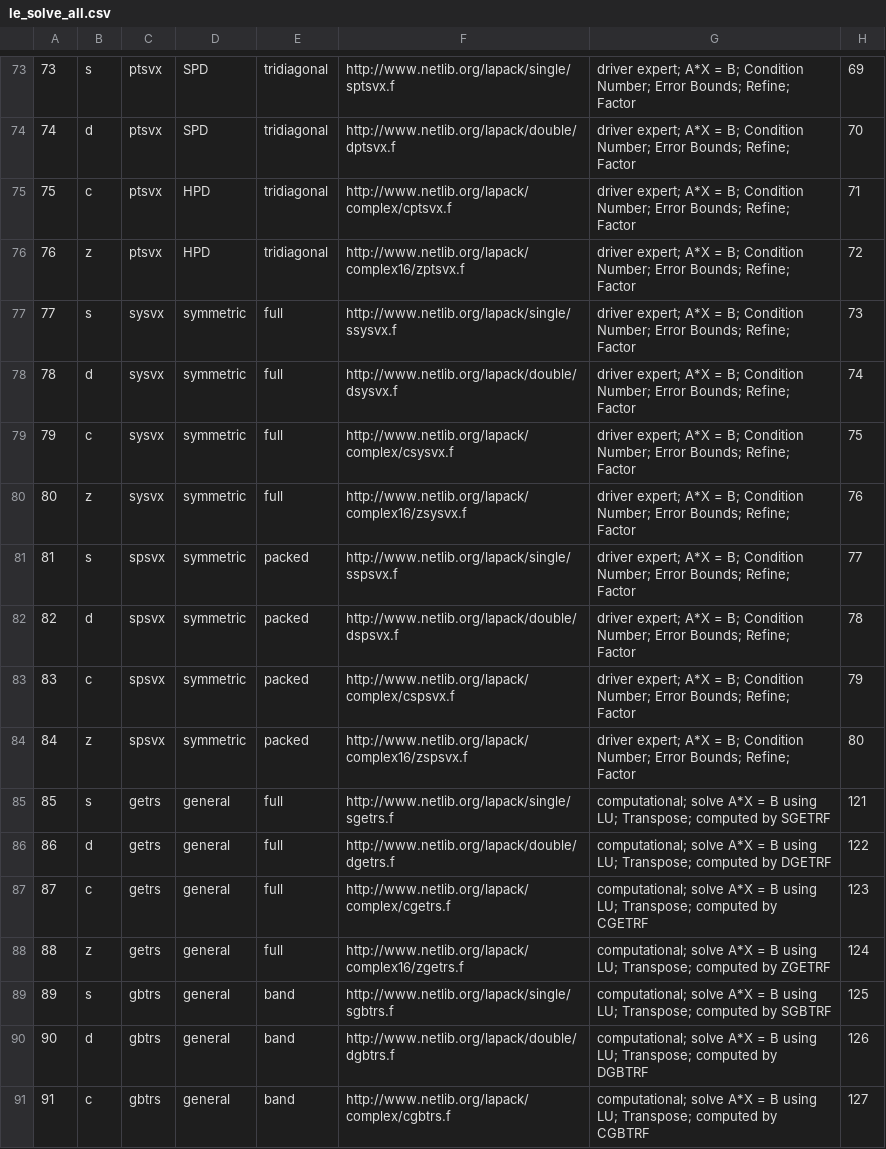
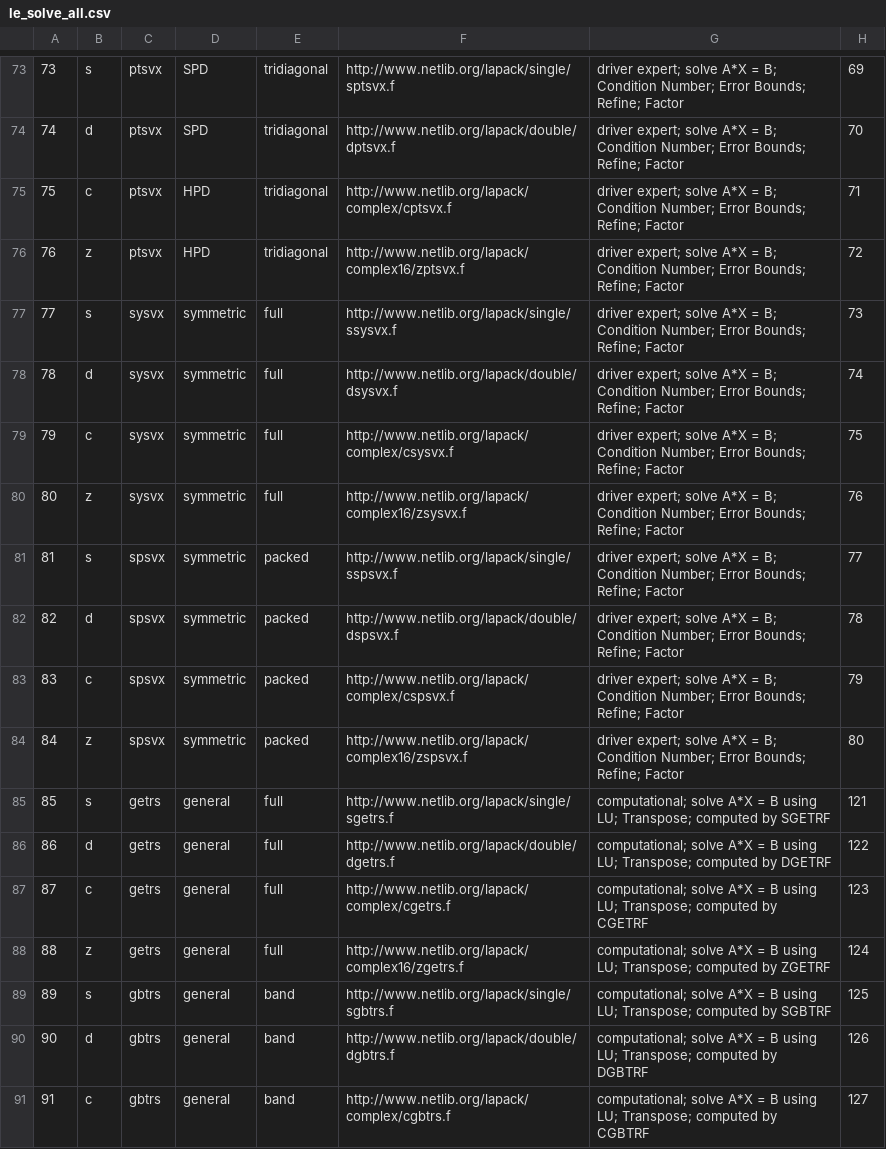
Before and after one commit to LighthouseHPC/lighthouse, a CSV file: src/Dlighthouse/Combine/le_solve_all.csv, drawn as a sheet; only a part is shown, gaps mark what is left out; the diff covers the shown part only.

Commit message:
modified Driver/dataBase/le_expert.csv --> added the keyword: solve.

```diff
--- a/src/Dlighthouse/Combine/le_solve_all.csv
+++ b/src/Dlighthouse/Combine/le_solve_all.csv
@@ -73,13 +73,13 @@
-73,s,ptsvx,SPD,tridiagonal,http://www.netlib.org/lapack/single/sptsvx.f,driver expert; A*X = B; Condition Number; Error Bounds; Refine; Factor,69
-74,d,ptsvx,SPD,tridiagonal,http://www.netlib.org/lapack/double/dptsvx.f,driver expert; A*X = B; Condition Number; Error Bounds; Refine; Factor,70
-75,c,ptsvx,HPD,tridiagonal,http://www.netlib.org/lapack/complex/cptsvx.f,driver expert; A*X = B; Condition Number; Error Bounds; Refine; Factor,71
-76,z,ptsvx,HPD,tridiagonal,http://www.netlib.org/lapack/complex16/zptsvx.f,driver expert; A*X = B; Condition Number; Error Bounds; Refine; Factor,72
-77,s,sysvx,symmetric,full,http://www.netlib.org/lapack/single/ssysvx.f,driver expert; A*X = B; Condition Number; Error Bounds; Refine; Factor,73
-78,d,sysvx,symmetric,full,http://www.netlib.org/lapack/double/dsysvx.f,driver expert; A*X = B; Condition Number; Error Bounds; Refine; Factor,74
-79,c,sysvx,symmetric,full,http://www.netlib.org/lapack/complex/csysvx.f,driver expert; A*X = B; Condition Number; Error Bounds; Refine; Factor,75
-80,z,sysvx,symmetric,full,http://www.netlib.org/lapack/complex16/zsysvx.f,driver expert; A*X = B; Condition Number; Error Bounds; Refine; Factor,76
-81,s,spsvx,symmetric,packed,http://www.netlib.org/lapack/single/sspsvx.f,driver expert; A*X = B; Condition Number; Error Bounds; Refine; Factor,77
-82,d,spsvx,symmetric,packed,http://www.netlib.org/lapack/double/dspsvx.f,driver expert; A*X = B; Condition Number; Error Bounds; Refine; Factor,78
-83,c,spsvx,symmetric,packed,http://www.netlib.org/lapack/complex/cspsvx.f,driver expert; A*X = B; Condition Number; Error Bounds; Refine; Factor,79
-84,z,spsvx,symmetric,packed,http://www.netlib.org/lapack/complex16/zspsvx.f,driver expert; A*X = B; Condition Number; Error Bounds; Refine; Factor,80
+73,s,ptsvx,SPD,tridiagonal,http://www.netlib.org/lapack/single/sptsvx.f,driver expert; solve A*X = B; Condition Number; Error Bounds; Refine; Factor,69
+74,d,ptsvx,SPD,tridiagonal,http://www.netlib.org/lapack/double/dptsvx.f,driver expert; solve A*X = B; Condition Number; Error Bounds; Refine; Factor,70
+75,c,ptsvx,HPD,tridiagonal,http://www.netlib.org/lapack/complex/cptsvx.f,driver expert; solve A*X = B; Condition Number; Error Bounds; Refine; Factor,71
+76,z,ptsvx,HPD,tridiagonal,http://www.netlib.org/lapack/complex16/zptsvx.f,driver expert; solve A*X = B; Condition Number; Error Bounds; Refine; Factor,72
+77,s,sysvx,symmetric,full,http://www.netlib.org/lapack/single/ssysvx.f,driver expert; solve A*X = B; Condition Number; Error Bounds; Refine; Factor,73
+78,d,sysvx,symmetric,full,http://www.netlib.org/lapack/double/dsysvx.f,driver expert; solve A*X = B; Condition Number; Error Bounds; Refine; Factor,74
+79,c,sysvx,symmetric,full,http://www.netlib.org/lapack/complex/csysvx.f,driver expert; solve A*X = B; Condition Number; Error Bounds; Refine; Factor,75
+80,z,sysvx,symmetric,full,http://www.netlib.org/lapack/complex16/zsysvx.f,driver expert; solve A*X = B; Condition Number; Error Bounds; Refine; Factor,76
+81,s,spsvx,symmetric,packed,http://www.netlib.org/lapack/single/sspsvx.f,driver expert; solve A*X = B; Condition Number; Error Bounds; Refine; Factor,77
+82,d,spsvx,symmetric,packed,http://www.netlib.org/lapack/double/dspsvx.f,driver expert; solve A*X = B; Condition Number; Error Bounds; Refine; Factor,78
+83,c,spsvx,symmetric,packed,http://www.netlib.org/lapack/complex/cspsvx.f,driver expert; solve A*X = B; Condition Number; Error Bounds; Refine; Factor,79
+84,z,spsvx,symmetric,packed,http://www.netlib.org/lapack/complex16/zspsvx.f,driver expert; solve A*X = B; Condition Number; Error Bounds; Refine; Factor,80
 85,s,getrs,general,full,http://www.netlib.org/lapack/single/sgetrs.f,computational; solve A*X = B using LU; Transpose; computed by SGETRF,121
```
Also changed, not shown: 28 edited cells elsewhere in this file, src/Dlighthouse/Driver/dataBase/le_driver_all.csv, src/Dlighthouse/Driver/dataBase/le_expert.csv.
